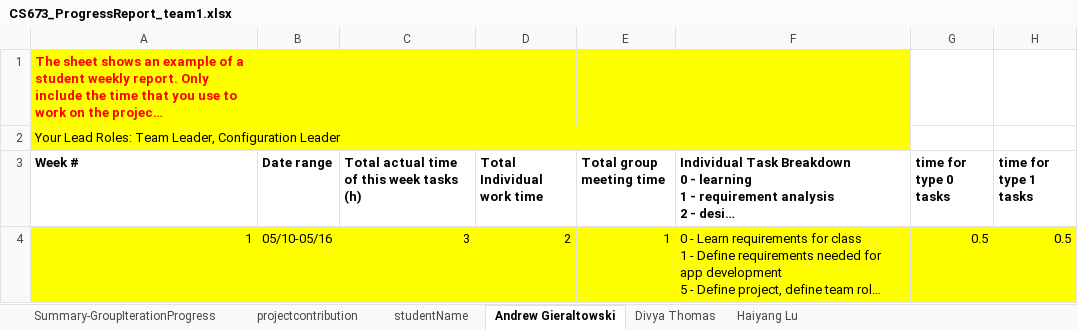
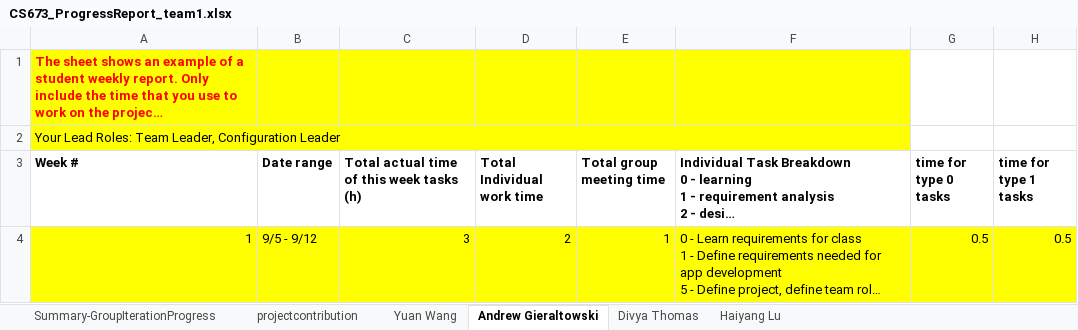
Before and after one commit to BUMETCS673/team-project-cs673olf22team1, an Excel workbook: Doc/CS673_ProgressReport_team1.xlsx, sheet Andrew Gieraltowski, drawn as a sheet; only a part is shown; long unchanged cells end in …; values as stored, in another font and other column widths than the file's, no borders; charts and pictures not drawn; the diff covers the shown part only; the diff names each change by its address in the sheet, - before the commit and + after, or states it on an @@ line.

```diff
--- a/Doc/CS673_ProgressReport_team1.xlsx (sheet Andrew Gieraltowski)
+++ b/Doc/CS673_ProgressReport_team1.xlsx (sheet Andrew Gieraltowski)
-sheet tab: studentName
+sheet tab: Yuan Wang
-B4 (Date range): 05/10-05/16
+B4 (Date range): 9/5 - 9/12
```
Also changed, not shown: 1 added row elsewhere in this sheet, sheet Yuan Wang, sheet Divya Thomas, sheet Haiyang Lu, sheet Summary-GroupIterationProgress, sheet projectcontribution, formulas that keep their value, charts or pictures, Doc/CS673_SPPP_RiskManagement_team1.xlsx, 4 other files.
